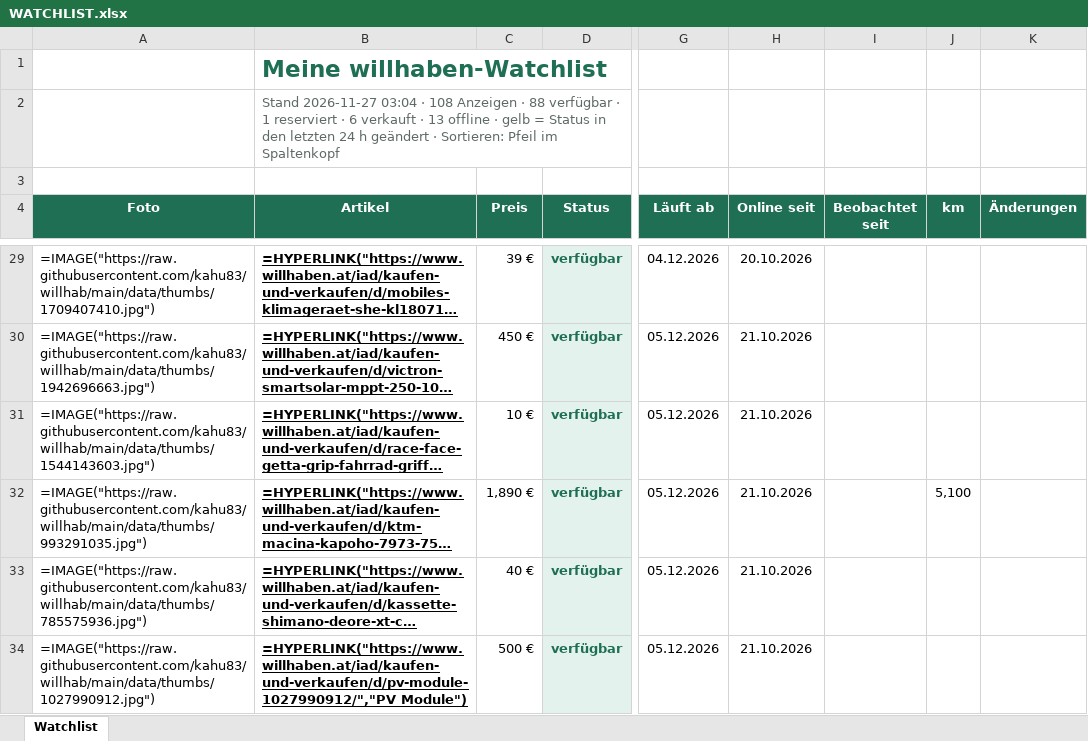
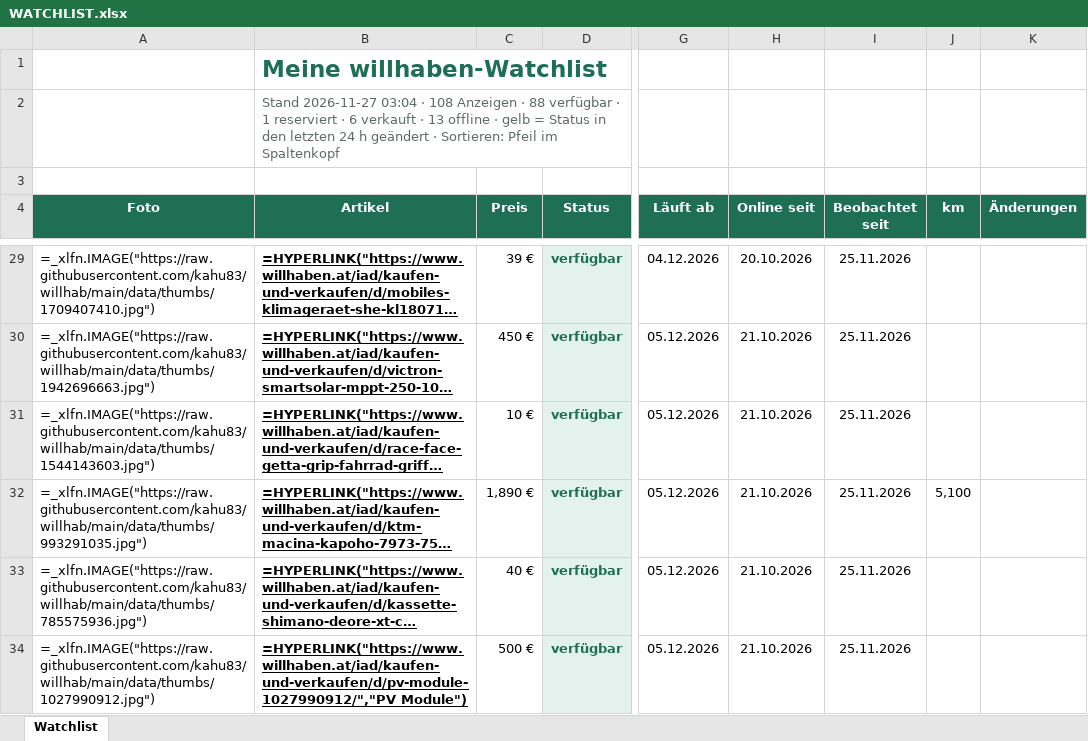
Before and after one commit to kahu83/willhab, an Excel workbook: data/WATCHLIST.xlsx, sheet Watchlist, drawn as a sheet; only a part is shown, gaps mark what is left out; long unchanged cells end in …; values as stored, in another font and other column widths than the file's, no borders; formulas without a stored value are shown as written; the diff covers the shown part only; the diff names each change by its address in the sheet, - before the commit and + after, or states it on an @@ line.

```diff
--- a/data/WATCHLIST.xlsx (sheet Watchlist)
+++ b/data/WATCHLIST.xlsx (sheet Watchlist)
-A29 (Foto): =IMAGE("https://raw.githubusercontent.com/kahu83/willhab/main/data/thumbs/1709407410.jpg")
+A29 (Foto): =_xlfn.IMAGE("https://raw.githubusercontent.com/kahu83/willhab/main/data/thumbs/1709407410.jpg")
-I29:I34 (Beobachtet seit): (empty)
+I29:I34 (Beobachtet seit): 25.11.2026
-A30 (Foto): =IMAGE("https://raw.githubusercontent.com/kahu83/willhab/main/data/thumbs/1942696663.jpg")
+A30 (Foto): =_xlfn.IMAGE("https://raw.githubusercontent.com/kahu83/willhab/main/data/thumbs/1942696663.jpg")
-A31 (Foto): =IMAGE("https://raw.githubusercontent.com/kahu83/willhab/main/data/thumbs/1544143603.jpg")
+A31 (Foto): =_xlfn.IMAGE("https://raw.githubusercontent.com/kahu83/willhab/main/data/thumbs/1544143603.jpg")
-A32 (Foto): =IMAGE("https://raw.githubusercontent.com/kahu83/willhab/main/data/thumbs/993291035.jpg")
+A32 (Foto): =_xlfn.IMAGE("https://raw.githubusercontent.com/kahu83/willhab/main/data/thumbs/993291035.jpg")
-A33 (Foto): =IMAGE("https://raw.githubusercontent.com/kahu83/willhab/main/data/thumbs/785575936.jpg")
+A33 (Foto): =_xlfn.IMAGE("https://raw.githubusercontent.com/kahu83/willhab/main/data/thumbs/785575936.jpg")
-A34 (Foto): =IMAGE("https://raw.githubusercontent.com/kahu83/willhab/main/data/thumbs/1027990912.jpg")
+A34 (Foto): =_xlfn.IMAGE("https://raw.githubusercontent.com/kahu83/willhab/main/data/thumbs/1027990912.jpg")
```
Also changed, not shown: 199 edited cells elsewhere in this sheet, 2 other files.
